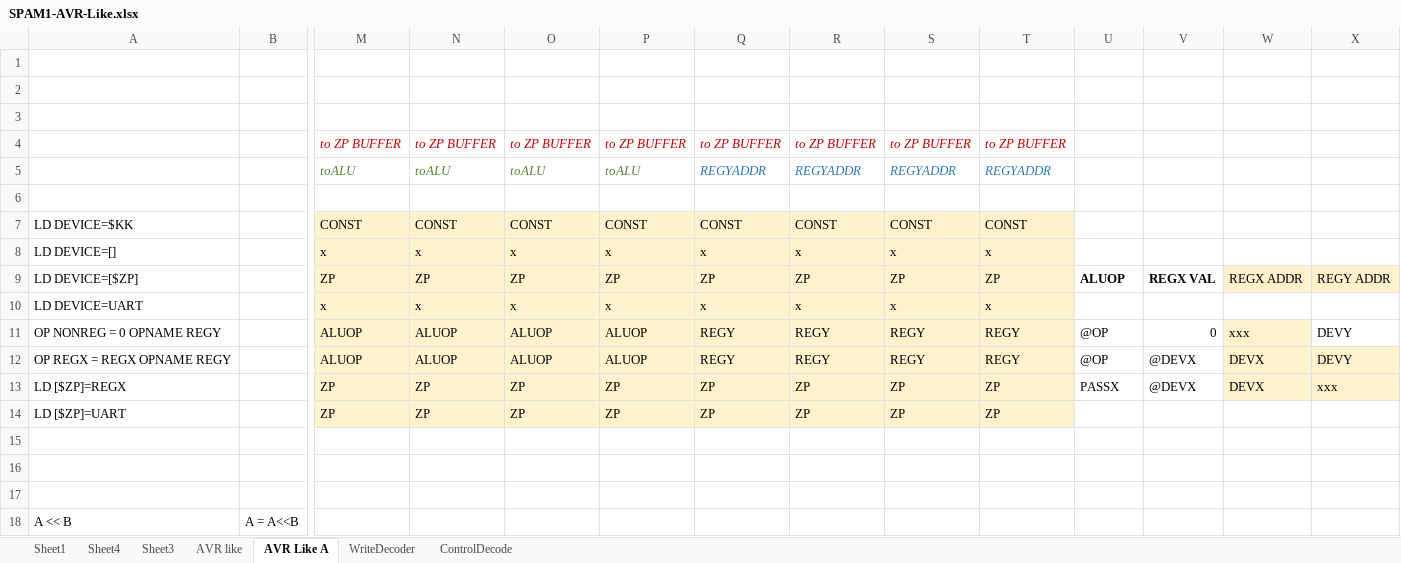
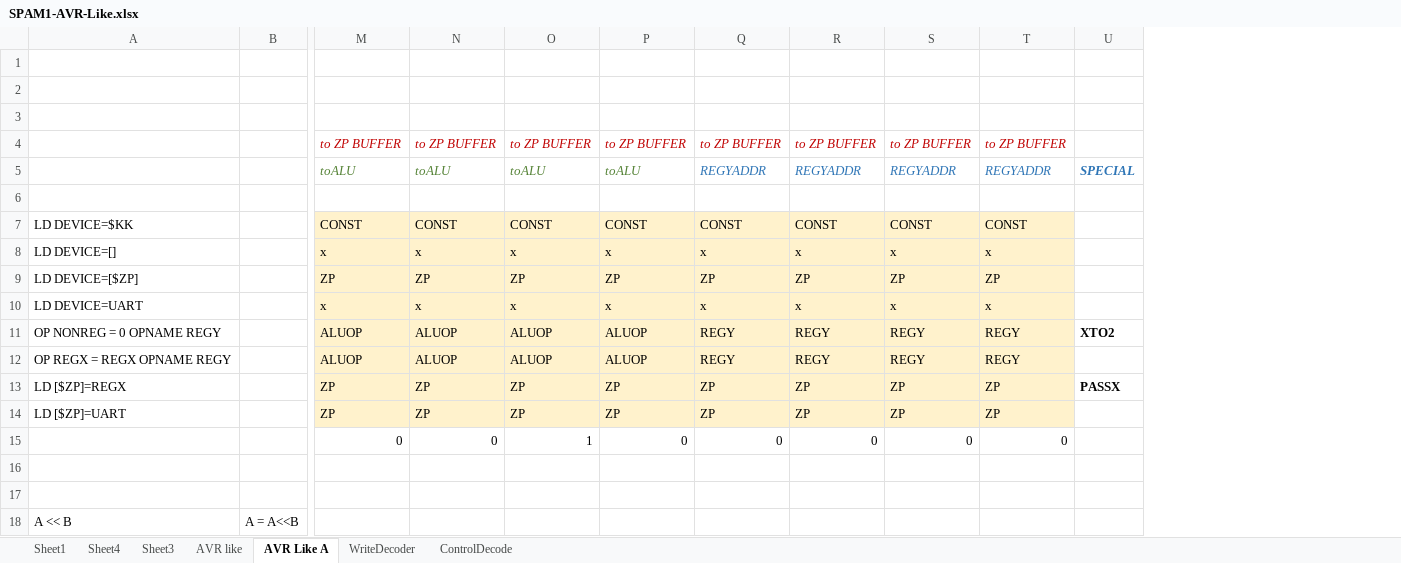
Before and after one commit to Johnlon/spam-1, an Excel workbook: docs/SPAM1-AVR-Like.xlsx, sheet AVR Like A, drawn as a sheet; only a part is shown, gaps mark what is left out; values as stored, in another font and other column widths than the file's, no borders; removed rows and columns are numbered as before the commit, all else as after; rows hold the shown columns only; the diff names each change by its address in the sheet, - before the commit and + after, or states it on an @@ line.

```diff
--- a/docs/SPAM1-AVR-Like.xlsx (sheet AVR Like A)
+++ b/docs/SPAM1-AVR-Like.xlsx (sheet AVR Like A)
-column V, rows 9-13: REGX VAL |  | 0 | @DEVX | @DEVX
-column W, rows 9-13: REGX ADDR |  | xxx | DEVX | DEVX
-column X, rows 9-13: REGY ADDR |  | DEVY | DEVY | xxx
-U5: (empty)
+U5: SPECIAL
-U9: ALUOP
+U9: (empty)
-U11: @OP
+U11: XTO2
-U11 bold: off
+U11 bold: on
-U12: @OP
+U12: (empty)
-U13 bold: off
+U13 bold: on
-row 15: (empty)
+row 15:  |  | 0 | 0 | 1 | 0 | 0 | 0 | 0 | 0
```
Also changed, not shown: 19 other files.
